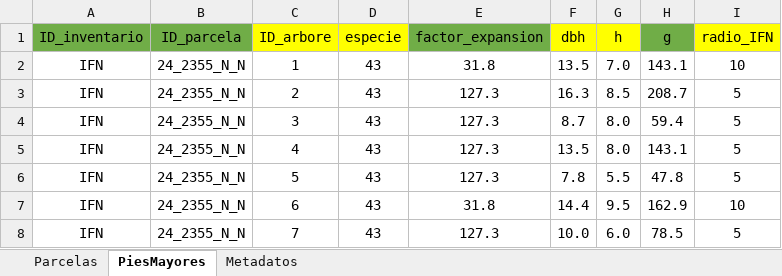
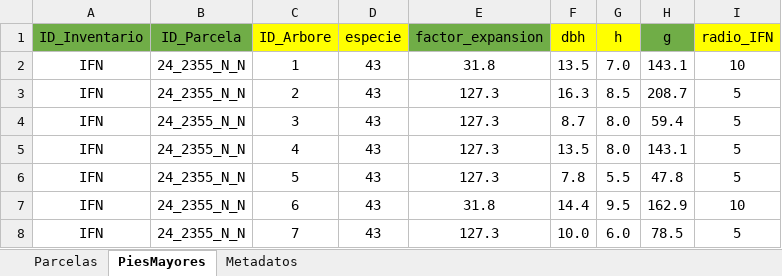
Before and after one commit to simanfor/inventarios, an Excel workbook: plantillas/IFN/GL-plantilla_datos-IFN.xlsx, sheet PiesMayores, drawn as a sheet; only a part is shown; values as stored, in another font and other column widths than the file's, no borders; the diff names each change by its address in the sheet, - before the commit and + after, or states it on an @@ line.

```diff
--- a/plantillas/IFN/GL-plantilla_datos-IFN.xlsx (sheet PiesMayores)
+++ b/plantillas/IFN/GL-plantilla_datos-IFN.xlsx (sheet PiesMayores)
-A1: ID_inventario
+A1: ID_Inventario
-B1: ID_parcela
+B1: ID_Parcela
-C1: ID_arbore
+C1: ID_Arbore
```
Also changed, not shown: charts or pictures, ejemplos/Ppinaster_CyL-datos_ejemplo.xlsx, plantillas/IFN/ES-plantilla_datos-IFN.xlsx, 26 other files.
